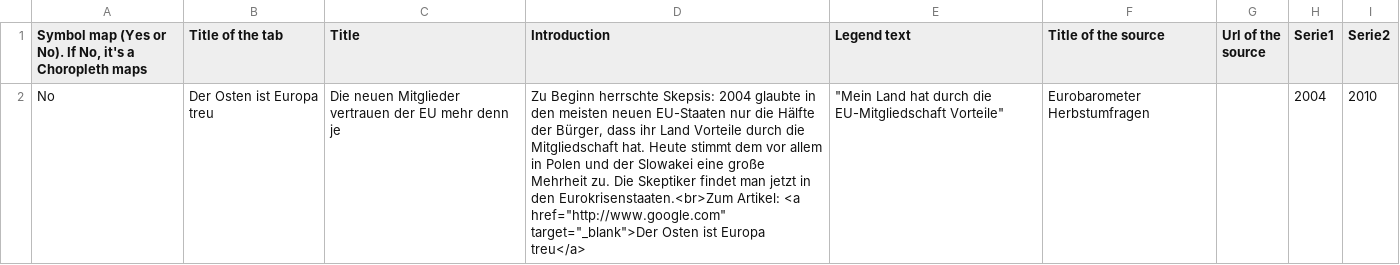
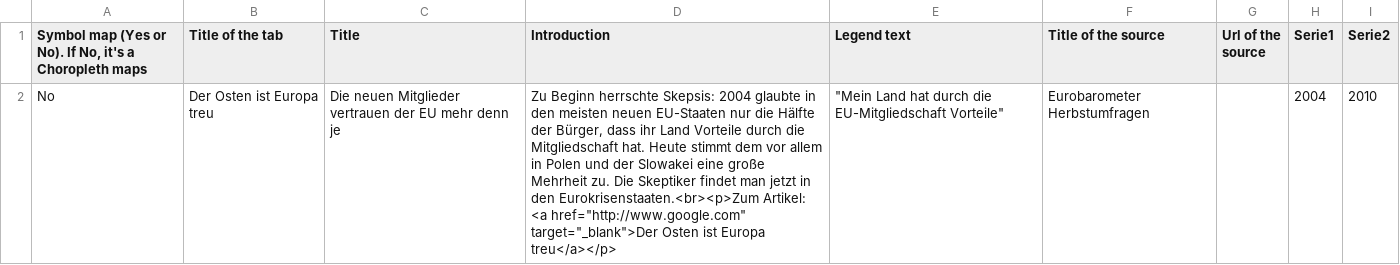
Before and after one commit to jplusplus/nost-10years, a CSV file: static/projects/n-ost_Project_1_Infos.csv, drawn as a sheet.

```diff
--- a/static/projects/n-ost_Project_1_Infos.csv
+++ b/static/projects/n-ost_Project_1_Infos.csv
@@ -1,5 +1,4 @@
 "Symbol map (Yes or No). If No, it's a Choropleth maps",Title of the tab,Title,Introduction,Legend text,Title of the source,Url of the source,Serie1,Serie2
-No,"Der Osten ist Europa treu
-","Die neuen Mitglieder vertrauen der EU mehr denn je
-","Zu Beginn herrschte Skepsis: 2004 glaubte in den meisten neuen EU-Staaten nur die Hälfte der Bürger, dass ihr Land Vorteile durch die Mitgliedschaft hat. Heute stimmt dem vor allem in Polen und der Slowakei eine große Mehrheit zu. Die Skeptiker findet man jetzt in den Eurokrisenstaaten.<br>Zum Artikel: <a href=""http://www.google.com"" target=""_blank"">Der Osten ist Europa treu</a>
-","""Mein Land hat durch die EU-Mitgliedschaft Vorteile""",Eurobarometer Herbstumfragen,,2004,2010
+No,"Der Osten ist Europa treu
+","Die neuen Mitglieder vertrauen der EU mehr denn je
+","Zu Beginn herrschte Skepsis: 2004 glaubte in den meisten neuen EU-Staaten nur die Hälfte der Bürger, dass ihr Land Vorteile durch die Mitgliedschaft hat. Heute stimmt dem vor allem in Polen und der Slowakei eine große Mehrheit zu. Die Skeptiker findet man jetzt in den Eurokrisenstaaten.<br><p>Zum Artikel: <a href=""http://www.google.com"" target=""_blank"">Der Osten ist Europa treu</a></p>","""Mein Land hat durch die EU-Mitgliedschaft Vorteile""",Eurobarometer Herbstumfragen,,2004,2010
```
Also changed, not shown: static/projects/n-ost_Project_3_Infos.csv, static/projects/n-ost_Project_5_Infos.csv, 5 other files.
